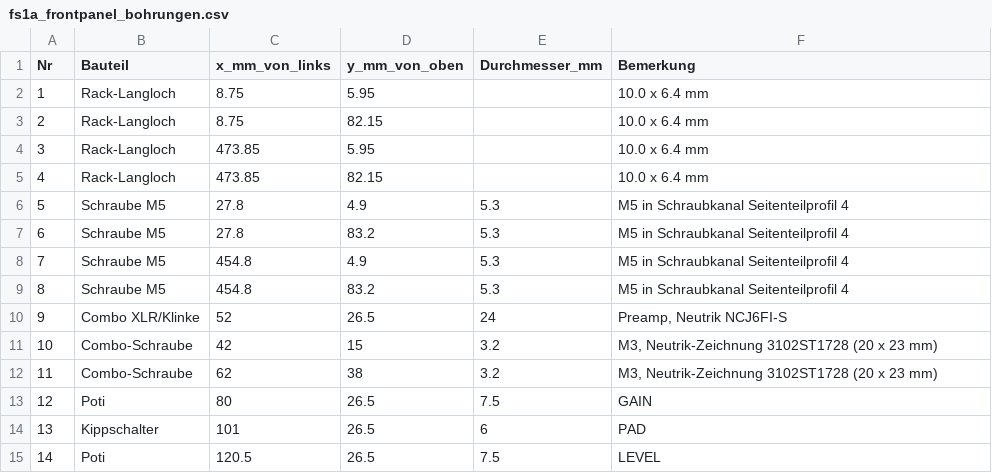
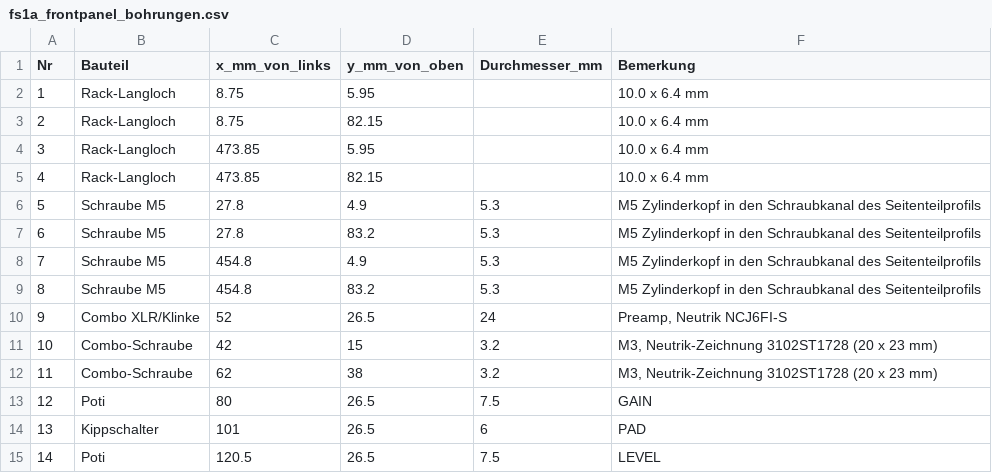
Before and after one commit to dslmande/Casedesigns, a CSV file: FS-1A-Frequency-Shifter/fs1a_frontpanel_bohrungen.csv, drawn as a sheet; only a part is shown.

```diff
--- a/FS-1A-Frequency-Shifter/fs1a_frontpanel_bohrungen.csv
+++ b/FS-1A-Frequency-Shifter/fs1a_frontpanel_bohrungen.csv
@@ -5,6 +5,6 @@ Nr;Bauteil;x_mm_von_links;y_mm_von_oben;Durchmesser_mm;Bemerkung
 4;Rack-Langloch;473.85;82.15;;10.0 x 6.4 mm
-5;Schraube M5;27.8;4.9;5.3;M5 in Schraubkanal Seitenteilprofil 4
-6;Schraube M5;27.8;83.2;5.3;M5 in Schraubkanal Seitenteilprofil 4
-7;Schraube M5;454.8;4.9;5.3;M5 in Schraubkanal Seitenteilprofil 4
-8;Schraube M5;454.8;83.2;5.3;M5 in Schraubkanal Seitenteilprofil 4
+5;Schraube M5;27.8;4.9;5.3;M5 Zylinderkopf in den Schraubkanal des Seitenteilprofils
+6;Schraube M5;27.8;83.2;5.3;M5 Zylinderkopf in den Schraubkanal des Seitenteilprofils
+7;Schraube M5;454.8;4.9;5.3;M5 Zylinderkopf in den Schraubkanal des Seitenteilprofils
+8;Schraube M5;454.8;83.2;5.3;M5 Zylinderkopf in den Schraubkanal des Seitenteilprofils
 9;Combo XLR/Klinke;52;26.5;24;Preamp, Neutrik NCJ6FI-S
```
Also changed, not shown: 13 other files.
